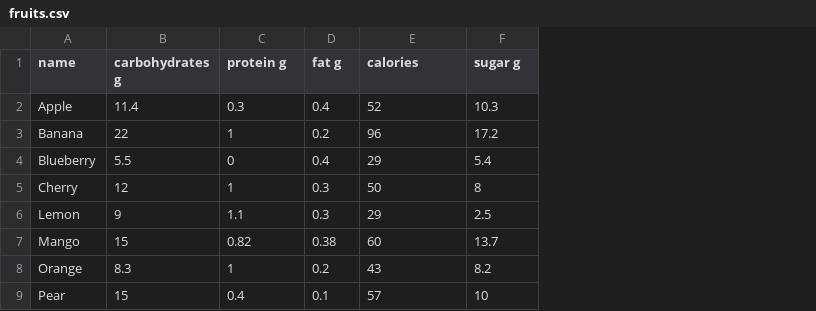
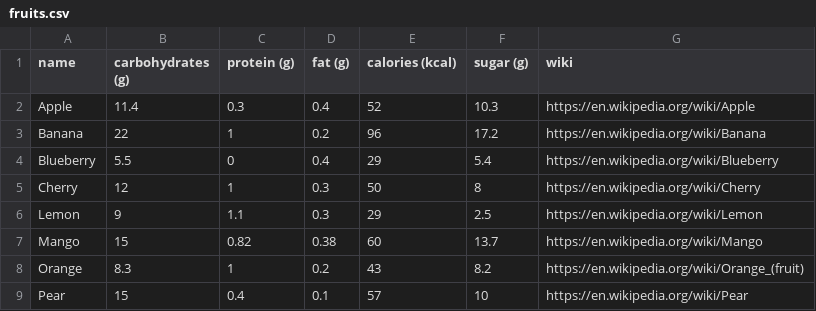
Before and after one commit to josippapez/Fruity-Viz, a CSV file: data/fruits.csv, drawn as a sheet; only a part is shown; the diff names each change by its address in the sheet, - before the commit and + after, or states it on an @@ line.

```diff
--- a/data/fruits.csv
+++ b/data/fruits.csv
+column G (wiki), rows 2-9: https://en.wikipedia.org/wiki/Apple | https://en.wikipedia.org/wiki/Banana | https://en.wikipedia.org/wiki/Blueberry | https://en.wikipedia.org/wiki/Cherry | https://en.wikipedia.org/wiki/Lemon | https://en.wikipedia.org/wiki/Mango | https://en.wikipedia.org/wiki/Orange_(fruit) | https://en.wikipedia.org/wiki/Pear
-B1: carbohydrates g
+B1: carbohydrates (g)
-C1: protein g
+C1: protein (g)
-D1: fat g
+D1: fat (g)
-E1: calories
+E1: calories (kcal)
-F1: sugar g
+F1: sugar (g)
```
Also changed, not shown: 7 other files.
